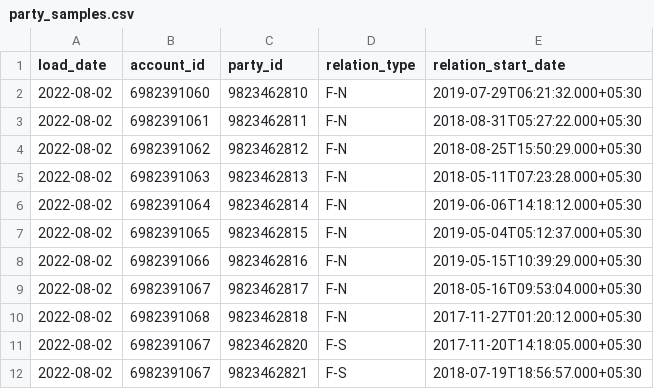
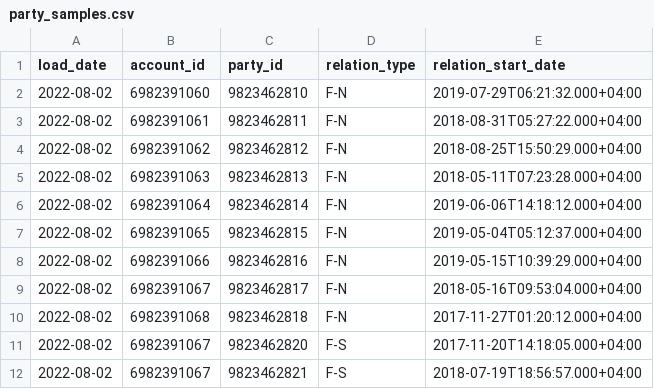
Before and after one commit to maryamalr/SBDL, a CSV file: test_data/parties/party_samples.csv, drawn as a sheet.

```diff
--- a/test_data/parties/party_samples.csv
+++ b/test_data/parties/party_samples.csv
@@ -1,12 +1,12 @@
 load_date,account_id,party_id,relation_type,relation_start_date
-2022-08-02,6982391060,9823462810,F-N,2019-07-29T06:21:32.000+05:30
-2022-08-02,6982391061,9823462811,F-N,2018-08-31T05:27:22.000+05:30
-2022-08-02,6982391062,9823462812,F-N,2018-08-25T15:50:29.000+05:30
-2022-08-02,6982391063,9823462813,F-N,2018-05-11T07:23:28.000+05:30
-2022-08-02,6982391064,9823462814,F-N,2019-06-06T14:18:12.000+05:30
-2022-08-02,6982391065,9823462815,F-N,2019-05-04T05:12:37.000+05:30
-2022-08-02,6982391066,9823462816,F-N,2019-05-15T10:39:29.000+05:30
-2022-08-02,6982391067,9823462817,F-N,2018-05-16T09:53:04.000+05:30
-2022-08-02,6982391068,9823462818,F-N,2017-11-27T01:20:12.000+05:30
-2022-08-02,6982391067,9823462820,F-S,2017-11-20T14:18:05.000+05:30
-2022-08-02,6982391067,9823462821,F-S,2018-07-19T18:56:57.000+05:30
+2022-08-02,6982391060,9823462810,F-N,2019-07-29T06:21:32.000+04:00
+2022-08-02,6982391061,9823462811,F-N,2018-08-31T05:27:22.000+04:00
+2022-08-02,6982391062,9823462812,F-N,2018-08-25T15:50:29.000+04:00
+2022-08-02,6982391063,9823462813,F-N,2018-05-11T07:23:28.000+04:00
+2022-08-02,6982391064,9823462814,F-N,2019-06-06T14:18:12.000+04:00
+2022-08-02,6982391065,9823462815,F-N,2019-05-04T05:12:37.000+04:00
+2022-08-02,6982391066,9823462816,F-N,2019-05-15T10:39:29.000+04:00
+2022-08-02,6982391067,9823462817,F-N,2018-05-16T09:53:04.000+04:00
+2022-08-02,6982391068,9823462818,F-N,2017-11-27T01:20:12.000+04:00
+2022-08-02,6982391067,9823462820,F-S,2017-11-20T14:18:05.000+04:00
+2022-08-02,6982391067,9823462821,F-S,2018-07-19T18:56:57.000+04:00
```
Also changed, not shown: test_data/accounts/account_samples.csv, 5 other files.
